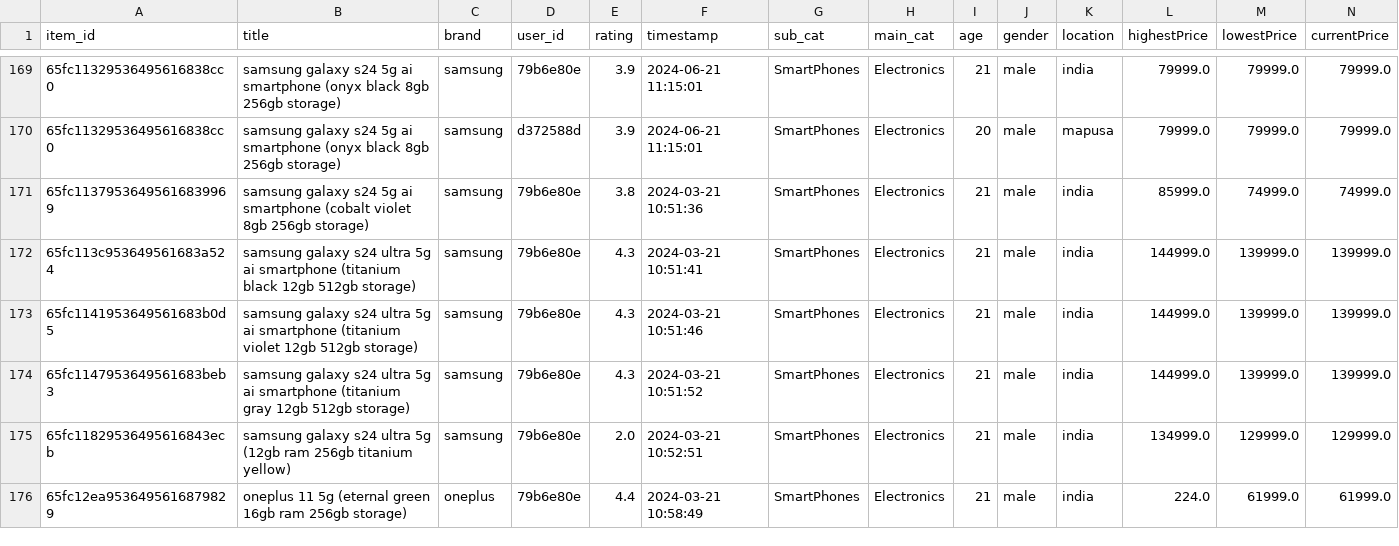
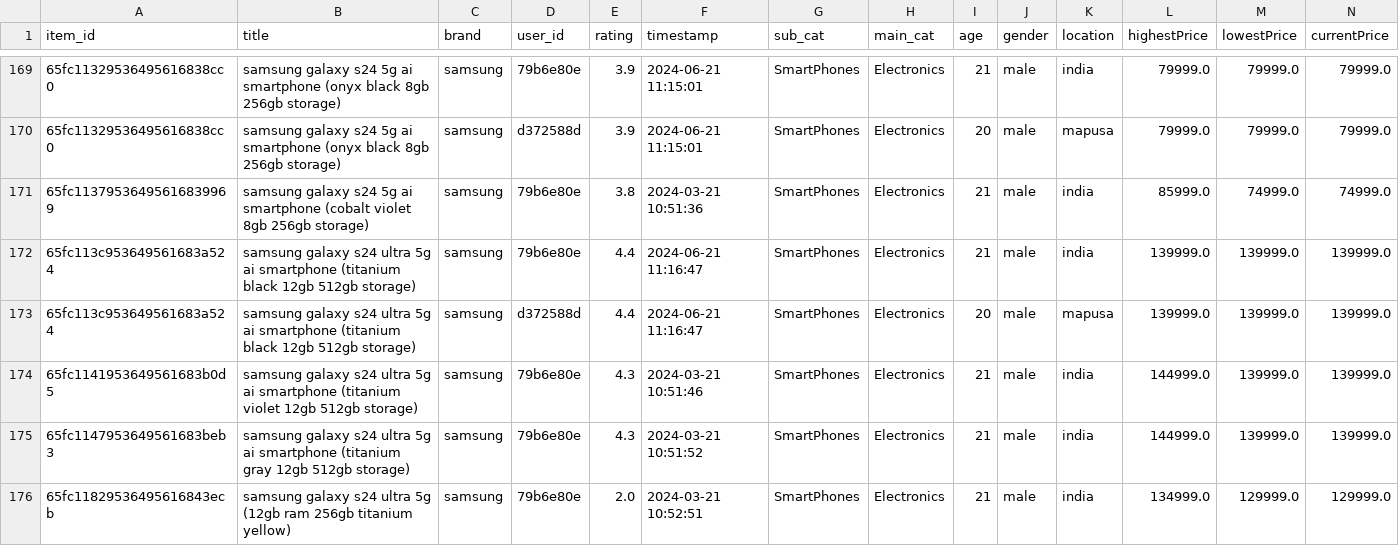
Before and after one commit to Kevin-Francis-Fernandes/Price_Insights_LocalHost, a CSV file: python/output.csv, drawn as a sheet; only a part is shown, gaps mark what is left out; the shorter side is filled out with more unchanged rows; rows hold the shown columns only; the diff names each change by its address in the sheet, - before the commit and + after, or states it on an @@ line.

```diff
--- a/python/output.csv
+++ b/python/output.csv
-E172 (rating): 4.3
+E172 (rating): 4.4
-F172 (timestamp): 2024-03-21 10:51:41
+F172 (timestamp): 2024-06-21 11:16:47
-L172 (highestPrice): 144999.0
+L172 (highestPrice): 139999.0
+row 173: 65fc113c953649561683a524 | samsung galaxy s24 ultra 5g ai smartphone (titanium black 12gb 512gb storage) | samsung | d372588d | 4.4 | 2024-06-21 11:16:47 | SmartPhones | Electronics | 20 | male | mapusa | 139999.0 | 139999.0 | 139999.0
```
Also changed, not shown: 1 other file.
